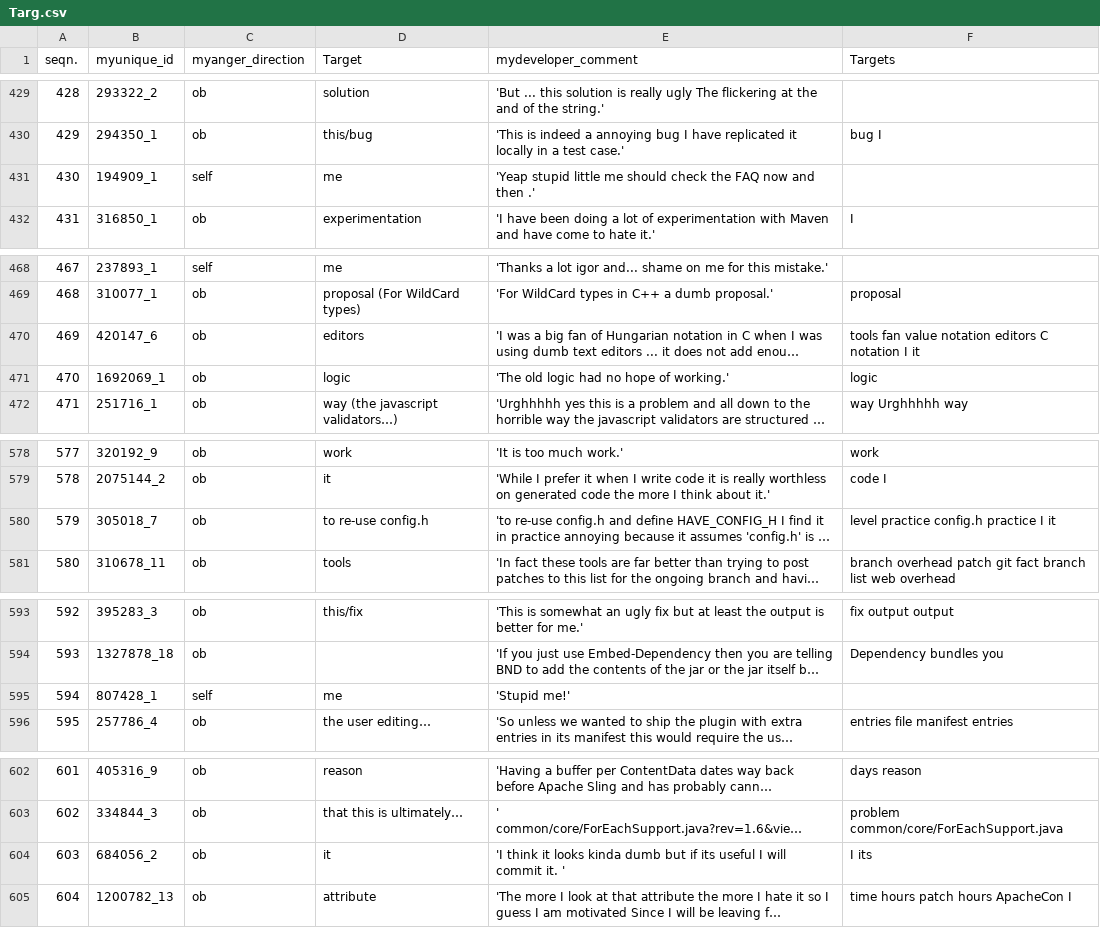
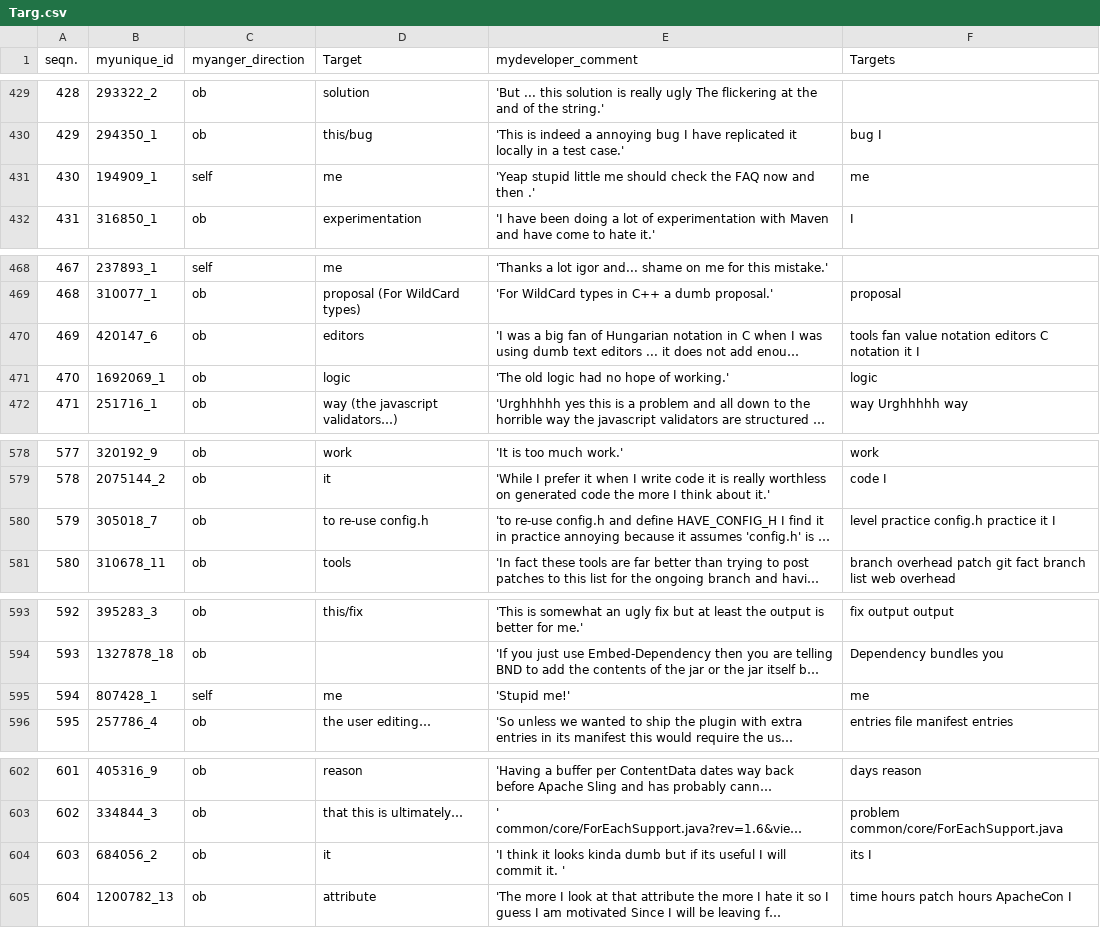
Before and after one commit to Josecontis/opinion_target_extraction, a CSV file: ProgettoTesi/csv/Targ.csv, drawn as a sheet; only a part is shown, gaps mark what is left out; long unchanged cells end in …; the diff covers the shown part only; the diff names each change by its address in the sheet, - before the commit and + after, or states it on an @@ line.

```diff
--- a/ProgettoTesi/csv/Targ.csv
+++ b/ProgettoTesi/csv/Targ.csv
-F431 (Targets): (empty)
+F431 (Targets): me
-F470 (Targets): …C notation I it
+F470 (Targets): …C notation it I
-F580 (Targets): level practice config.h practice I it
+F580 (Targets): level practice config.h practice it I
-F595 (Targets): (empty)
+F595 (Targets): me
-F604 (Targets): I its
+F604 (Targets): its I
```
Also changed, not shown: 8 edited cells elsewhere in this file, ProgettoTesi/csv/Final.csv, 6 other files.
